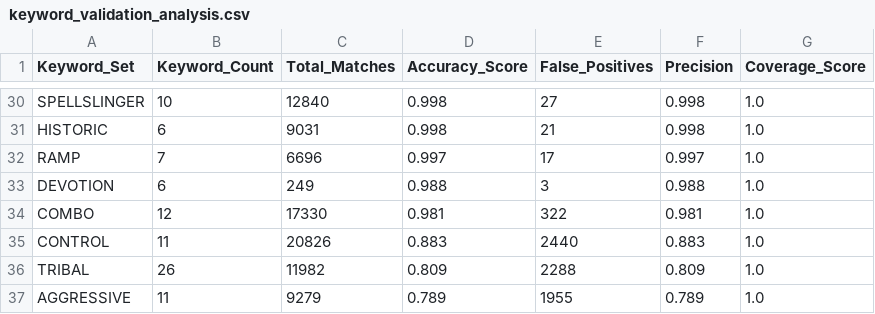
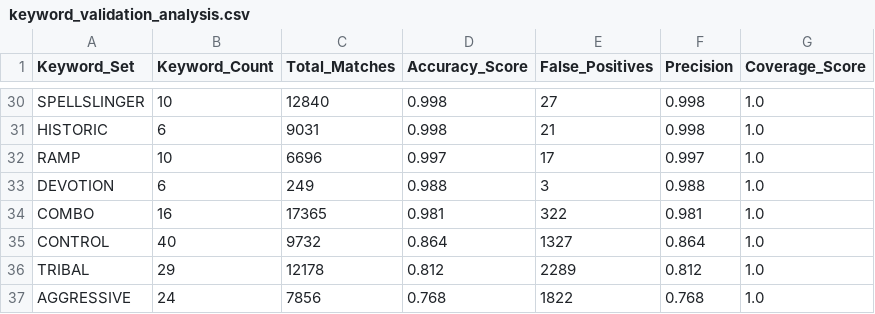
Before and after one commit to vanonselenp/magic-jumpstart, a CSV file: output/keyword_validation_analysis.csv, drawn as a sheet; only a part is shown, gaps mark what is left out.

```diff
--- a/output/keyword_validation_analysis.csv
+++ b/output/keyword_validation_analysis.csv
@@ -31,7 +31,7 @@ SPELLSLINGER,10,12840,0.998,27,0.998,1.0
 HISTORIC,6,9031,0.998,21,0.998,1.0
-RAMP,7,6696,0.997,17,0.997,1.0
+RAMP,10,6696,0.997,17,0.997,1.0
 DEVOTION,6,249,0.988,3,0.988,1.0
-COMBO,12,17330,0.981,322,0.981,1.0
-CONTROL,11,20826,0.883,2440,0.883,1.0
-TRIBAL,26,11982,0.809,2288,0.809,1.0
-AGGRESSIVE,11,9279,0.789,1955,0.789,1.0
+COMBO,16,17365,0.981,322,0.981,1.0
+CONTROL,40,9732,0.864,1327,0.864,1.0
+TRIBAL,29,12178,0.812,2289,0.812,1.0
+AGGRESSIVE,24,7856,0.768,1822,0.768,1.0
```
Also changed, not shown: 5 other files.
